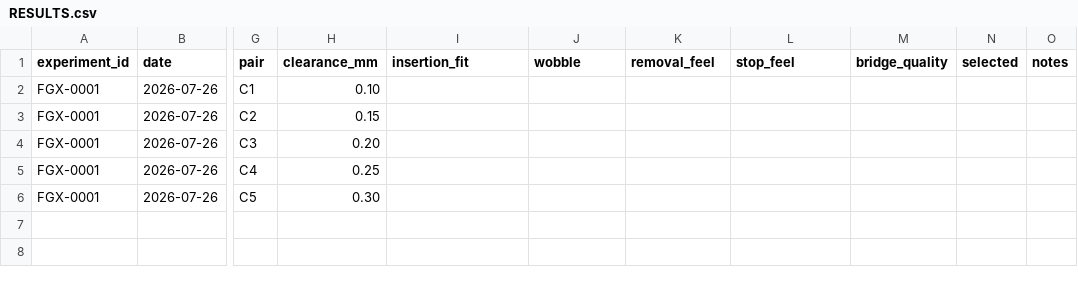
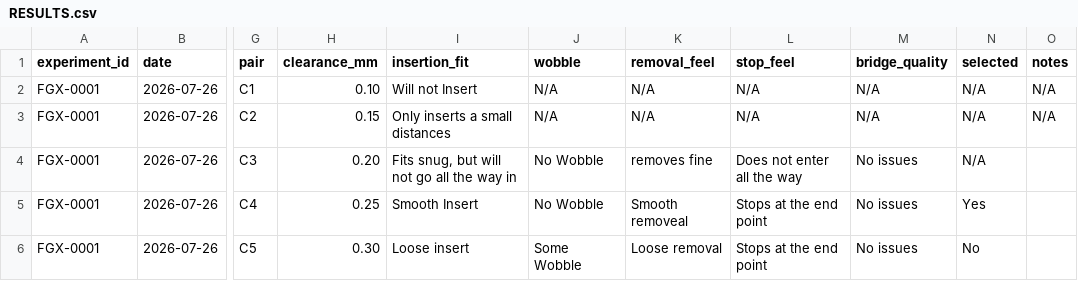
Before and after one commit to kc0izr/forgegrid, a CSV file: prototypes/FG-CONN-100/RESULTS.csv, drawn as a sheet; only a part is shown, gaps mark what is left out; the diff names each change by its address in the sheet, - before the commit and + after, or states it on an @@ line.

Commit message:
Add FG-CONN-200 engagement length test
Add FG-CONN-200 engagement length test

```diff
--- a/prototypes/FG-CONN-100/RESULTS.csv
+++ b/prototypes/FG-CONN-100/RESULTS.csv
-I2 (insertion_fit): (empty)
+I2 (insertion_fit): Will not Insert
-J2:J3 (wobble): (empty)
+J2:J3 (wobble): N/A
-K2:K3 (removal_feel): (empty)
+K2:K3 (removal_feel): N/A
-L2:L3 (stop_feel): (empty)
+L2:L3 (stop_feel): N/A
-M2:M3 (bridge_quality): (empty)
+M2:M3 (bridge_quality): N/A
-N2:N4 (selected): (empty)
+N2:N4 (selected): N/A
-O2:O3 (notes): (empty)
+O2:O3 (notes): N/A
-I3 (insertion_fit): (empty)
+I3 (insertion_fit): Only inserts a small distances
-I4 (insertion_fit): (empty)
+I4 (insertion_fit): Fits snug, but will not go all the way in
-J4:J5 (wobble): (empty)
+J4:J5 (wobble): No Wobble
-K4 (removal_feel): (empty)
+K4 (removal_feel): removes fine
-L4 (stop_feel): (empty)
+L4 (stop_feel): Does not enter all the way
-M4:M6 (bridge_quality): (empty)
+M4:M6 (bridge_quality): No issues
-I5 (insertion_fit): (empty)
+I5 (insertion_fit): Smooth Insert
-K5 (removal_feel): (empty)
+K5 (removal_feel): Smooth removeal
-L5:L6 (stop_feel): (empty)
+L5:L6 (stop_feel): Stops at the end point
-N5 (selected): (empty)
+N5 (selected): Yes
-I6 (insertion_fit): (empty)
+I6 (insertion_fit): Loose insert
-J6 (wobble): (empty)
+J6 (wobble): Some Wobble
-K6 (removal_feel): (empty)
+K6 (removal_feel): Loose removal
-N6 (selected): (empty)
+N6 (selected): No
```
Also changed, not shown: 18 other files.
